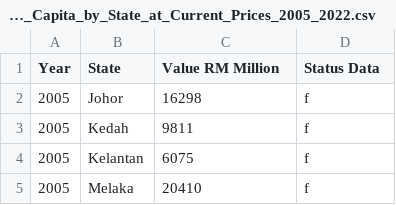
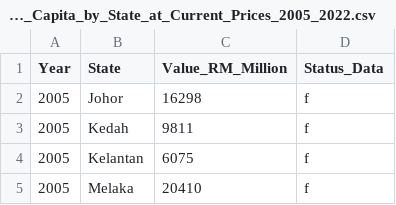
Before and after one commit to sngg0074/FIT3179ASG2, a CSV file: Dataset/GDP_Per_Capita_by_State_at_Current_Prices_2005_2022.csv, drawn as a sheet; only a part is shown.

Commit message:
Edit gdp file

```diff
--- a/Dataset/GDP_Per_Capita_by_State_at_Current_Prices_2005_2022.csv
+++ b/Dataset/GDP_Per_Capita_by_State_at_Current_Prices_2005_2022.csv
@@ -1,2 +1,2 @@
-Year,State,Value RM Million,Status Data
+Year,State,Value_RM_Million,Status_Data
 2005,Johor,16298,f
```
